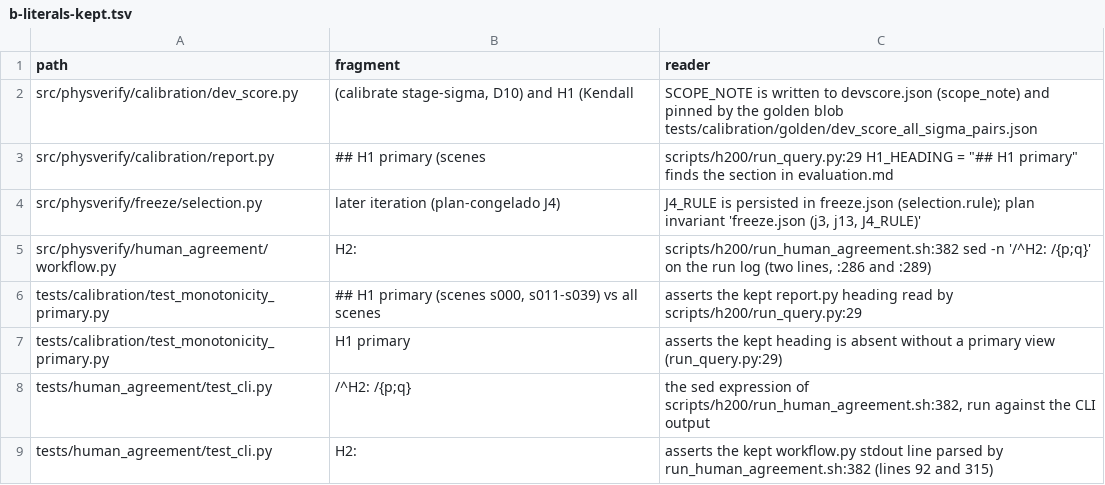
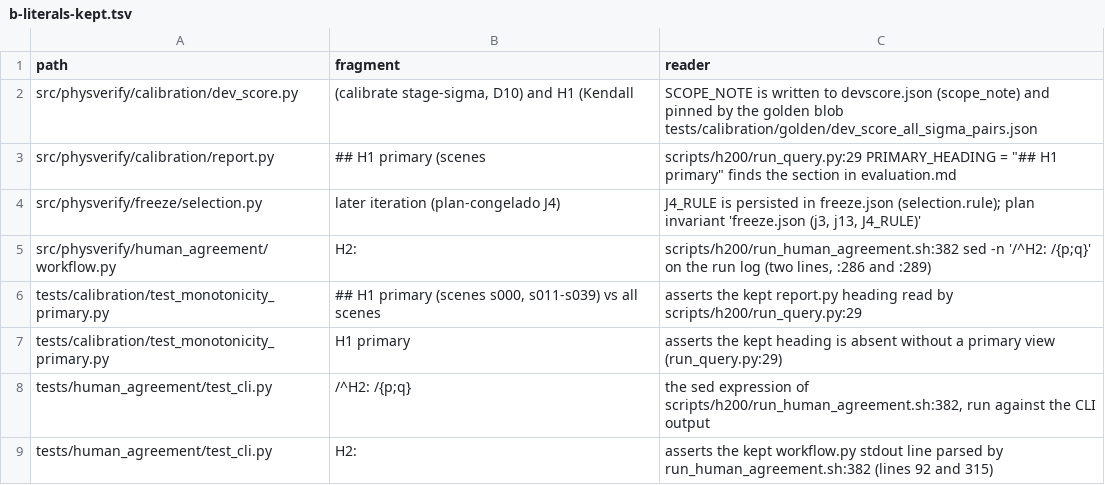
Before and after one commit to martin2000002/calibrated-physics-verifier, a TSV file: docs/refactor/wp9/b-literals-kept.tsv, drawn as a sheet.

```diff
--- a/docs/refactor/wp9/b-literals-kept.tsv
+++ b/docs/refactor/wp9/b-literals-kept.tsv
@@ -2,3 +2,3 @@ path	fragment	reader
 src/physverify/calibration/dev_score.py	(calibrate stage-sigma, D10) and H1 (Kendall 	SCOPE_NOTE is written to devscore.json (scope_note) and pinned by the golden blob tests/calibration/golden/dev_score_all_sigma_pairs.json
-src/physverify/calibration/report.py	## H1 primary (scenes 	scripts/h200/run_query.py:29 H1_HEADING = "## H1 primary" finds the section in evaluation.md
+src/physverify/calibration/report.py	## H1 primary (scenes 	scripts/h200/run_query.py:29 PRIMARY_HEADING = "## H1 primary" finds the section in evaluation.md
 src/physverify/freeze/selection.py	later iteration (plan-congelado J4)	J4_RULE is persisted in freeze.json (selection.rule); plan invariant 'freeze.json (j3, j13, J4_RULE)'
```
Also changed, not shown: docs/refactor/wp9/identifiers.tsv.
